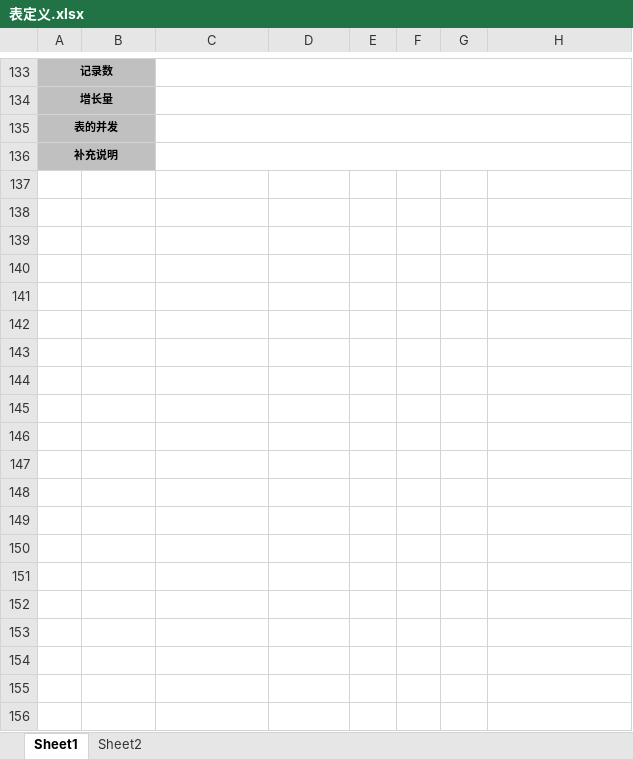
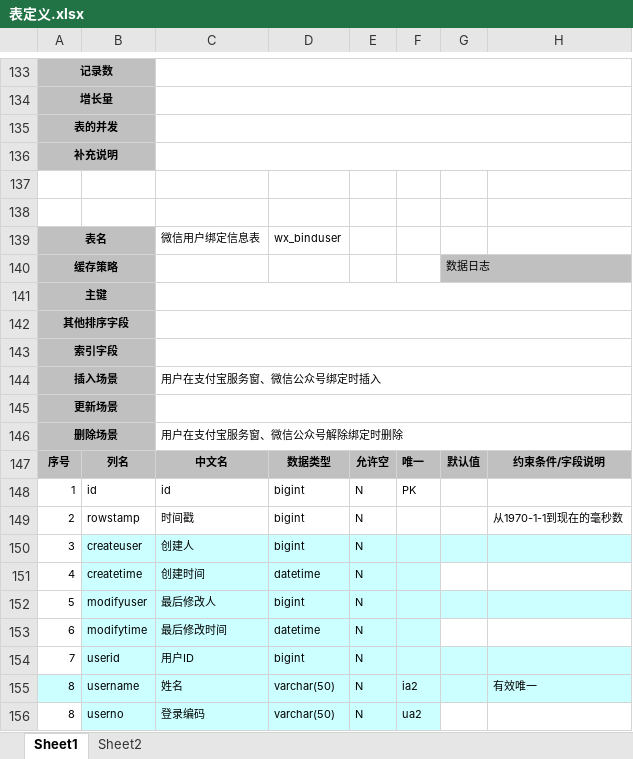
Before and after one commit to viking-man/cake, an Excel workbook: 表定义.xlsx, sheet Sheet1, drawn as a sheet; only a part is shown, gaps mark what is left out; values as stored, in another font and other column widths than the file's, no borders; the diff covers the shown part only; the diff names each change by its address in the sheet, - before the commit and + after, or states it on an @@ line.

```diff
--- a/表定义.xlsx (sheet Sheet1)
+++ b/表定义.xlsx (sheet Sheet1)
+row 137: (empty)
+row 138: (empty)
+row 139: 表名 |  | 微信用户绑定信息表 | wx_binduser
+row 140: 缓存策略 |  |  |  |  |  | 数据日志
+row 141: 主键
+row 142: 其他排序字段
+row 143: 索引字段
+row 144: 插入场景 |  | 用户在支付宝服务窗、微信公众号绑定时插入
+row 145: 更新场景
+row 146: 删除场景 |  | 用户在支付宝服务窗、微信公众号解除绑定时删除
+row 147: 序号 | 列名 | 中文名 | 数据类型 | 允许空 | 唯一 | 默认值 | 约束条件/字段说明
+row 148: 1 | id | id | bigint | N | PK
+row 149: 2 | rowstamp | 时间戳 | bigint | N |  |  | 从1970-1-1到现在的毫秒数
+row 150: 3 | createuser | 创建人 | bigint | N
+row 151: 4 | createtime | 创建时间 | datetime | N
+row 152: 5 | modifyuser | 最后修改人 | bigint | N
+row 153: 6 | modifytime | 最后修改时间 | datetime | N
+row 154: 7 | userid | 用户ID | bigint | N
+row 155: 8 | username | 姓名 | varchar(50) | N | ia2 |  | 有效唯一
+row 156: 8 | userno | 登录编码 | varchar(50) | N | ua2
```
Also changed, not shown: 9 added rows elsewhere in this sheet, sheet Sheet2, 15 other files.
